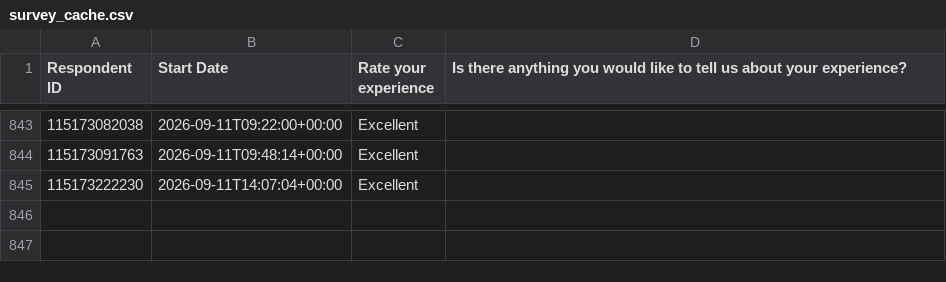
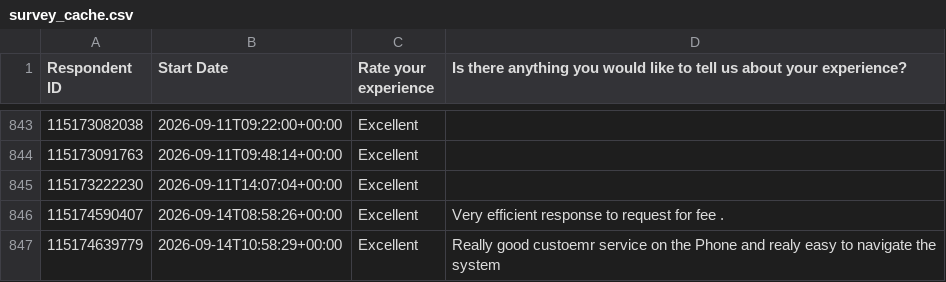
Before and after one commit to NidaAzizMirza/BCFeedback_dashboard, a CSV file: data/survey_cache.csv, drawn as a sheet; only a part is shown, gaps mark what is left out; the diff names each change by its address in the sheet, - before the commit and + after, or states it on an @@ line.

```diff
--- a/data/survey_cache.csv
+++ b/data/survey_cache.csv
+row 846: 115174590407 | 2026-09-14T08:58:26+00:00 | Excellent | Very efficient response to request for fee .
+row 847: 115174639779 | 2026-09-14T10:58:29+00:00 | Excellent | Really good custoemr service on the Phone and realy easy to navigate the system
```
Also changed, not shown: 1 other file.
